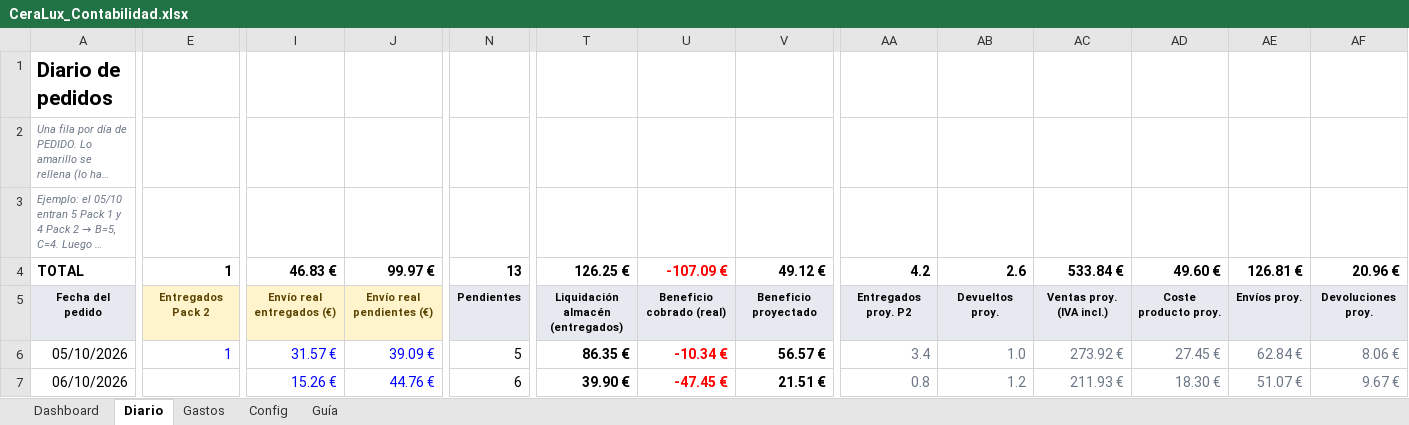
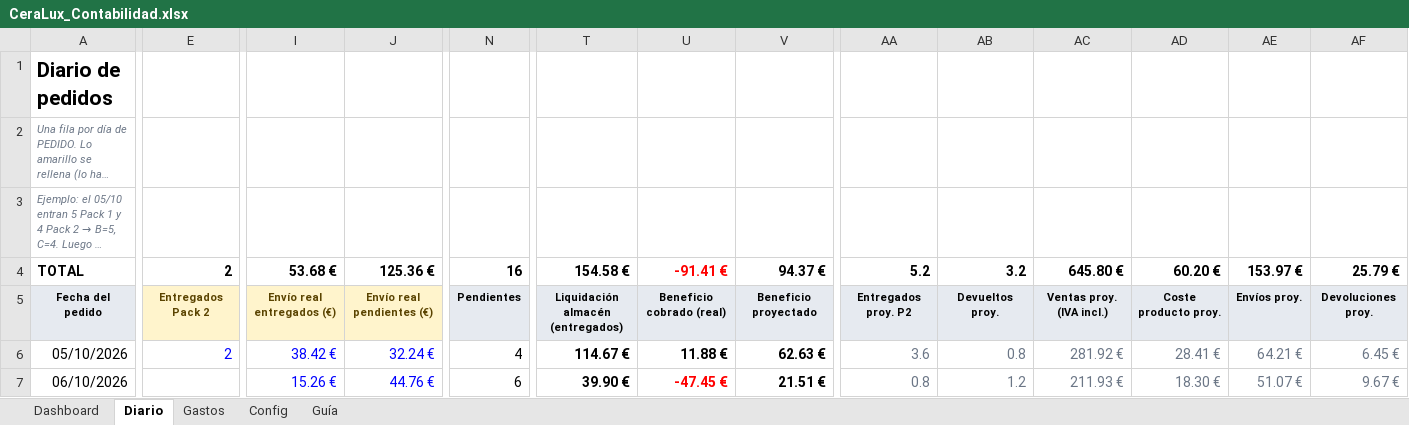
Before and after one commit to alecduncan6/CLAUDEALEC, an Excel workbook: contabilidad/CeraLux_Contabilidad.xlsx, sheet Diario, drawn as a sheet; only a part is shown, gaps mark what is left out; long unchanged cells end in …; values as stored, in another font and other column widths than the file's, no borders; conditional formats not drawn; the diff covers the shown part only; the diff names each change by its address in the sheet, - before the commit and + after, or states it on an @@ line.

```diff
--- a/contabilidad/CeraLux_Contabilidad.xlsx (sheet Diario)
+++ b/contabilidad/CeraLux_Contabilidad.xlsx (sheet Diario)
-E4: 1
+E4: 2
-I4: 46.83 €
+I4: 53.68 €
-J4: 99.97 €
+J4: 125.36 €
-N4: 13
+N4: 16
-T4: 126.25 €
+T4: 154.58 €
-U4: -107.09 €
+U4: -91.41 €
-V4: 49.12 €
+V4: 94.37 €
-AA4: 4.2
+AA4: 5.2
-AB4: 2.6
+AB4: 3.2
-AC4: 533.84 €
+AC4: 645.80 €
-AD4: 49.60 €
+AD4: 60.20 €
-AE4: 126.81 €
+AE4: 153.97 €
-AF4: 20.96 €
+AF4: 25.79 €
-E6: 1
+E6: 2
-I6: 31.57 €
+I6: 38.42 €
-J6: 39.09 €
+J6: 32.24 €
-N6: 5
+N6: 4
-T6: 86.35 €
+T6: 114.67 €
-U6: -10.34 €
+U6: 11.88 €
-U6 text colour: #FF0000
+U6 text colour: black
-V6: 56.57 €
+V6: 62.63 €
-AA6: 3.4
+AA6: 3.6
-AB6: 1.0
+AB6: 0.8
-AC6: 273.92 €
+AC6: 281.92 €
-AD6: 27.45 €
+AD6: 28.41 €
-AE6: 62.84 €
+AE6: 64.21 €
-AF6: 8.06 €
+AF6: 6.45 €
```
Also changed, not shown: 48 edited cells and cell formats elsewhere in this sheet, sheet Dashboard, sheet Config, charts or pictures, 4 other files.
